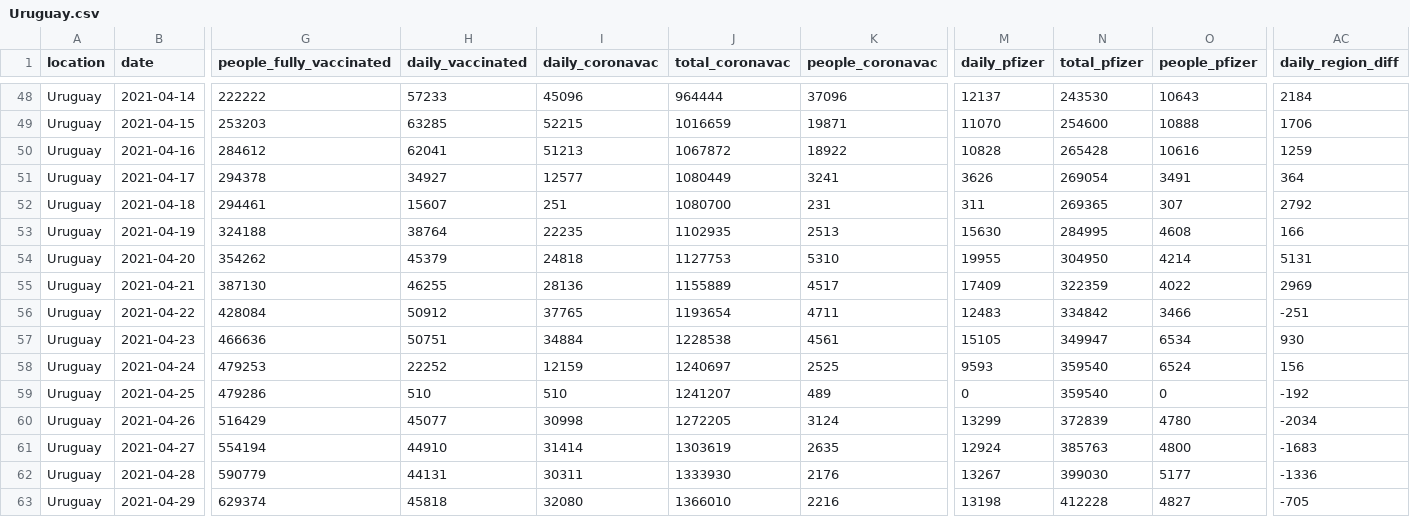
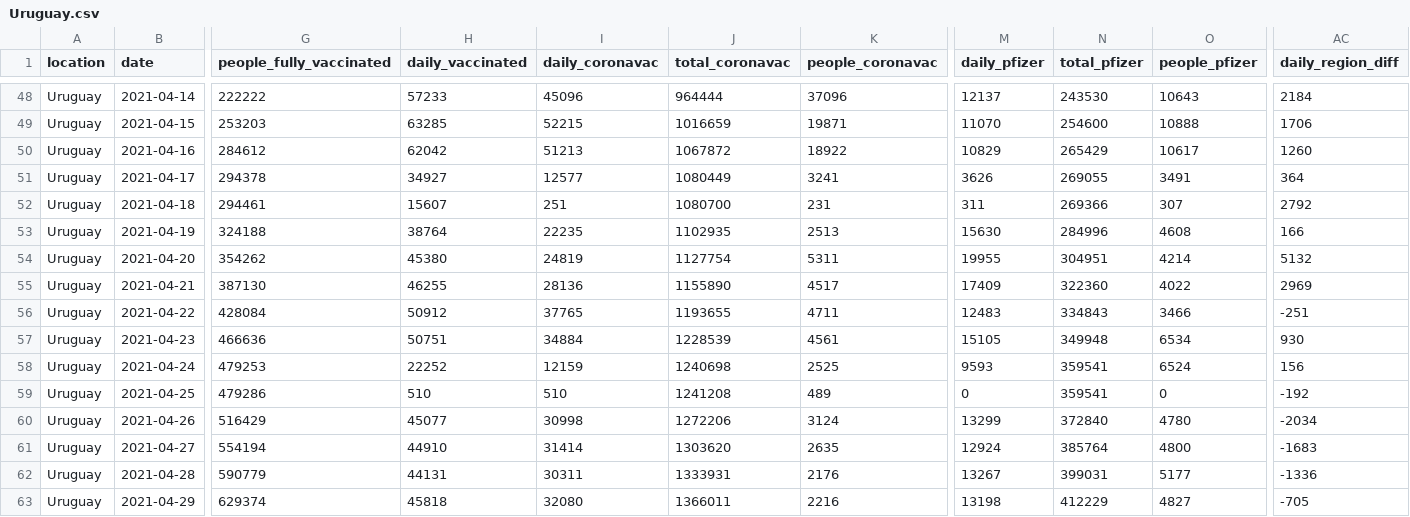
Before and after one commit to 3dgiordano/covid-19-uy-vacc-data, a CSV file: data/Uruguay.csv, drawn as a sheet; only a part is shown, gaps mark what is left out; the diff covers the shown part only; the diff names each change by its address in the sheet, - before the commit and + after, or states it on an @@ line.

```diff
--- a/data/Uruguay.csv
+++ b/data/Uruguay.csv
-H50 (daily_vaccinated): 62041
+H50 (daily_vaccinated): 62042
-M50 (daily_pfizer): 10828
+M50 (daily_pfizer): 10829
-N50 (total_pfizer): 265428
+N50 (total_pfizer): 265429
-O50 (people_pfizer): 10616
+O50 (people_pfizer): 10617
-AC50 (daily_region_diff): 1259
+AC50 (daily_region_diff): 1260
-N51 (total_pfizer): 269054
+N51 (total_pfizer): 269055
-N52 (total_pfizer): 269365
+N52 (total_pfizer): 269366
-N53 (total_pfizer): 284995
+N53 (total_pfizer): 284996
-H54 (daily_vaccinated): 45379
+H54 (daily_vaccinated): 45380
-I54 (daily_coronavac): 24818
+I54 (daily_coronavac): 24819
-J54 (total_coronavac): 1127753
+J54 (total_coronavac): 1127754
-K54 (people_coronavac): 5310
+K54 (people_coronavac): 5311
-N54 (total_pfizer): 304950
+N54 (total_pfizer): 304951
-AC54 (daily_region_diff): 5131
+AC54 (daily_region_diff): 5132
-J55 (total_coronavac): 1155889
+J55 (total_coronavac): 1155890
-N55 (total_pfizer): 322359
+N55 (total_pfizer): 322360
-J56 (total_coronavac): 1193654
+J56 (total_coronavac): 1193655
-N56 (total_pfizer): 334842
+N56 (total_pfizer): 334843
-J57 (total_coronavac): 1228538
+J57 (total_coronavac): 1228539
-N57 (total_pfizer): 349947
+N57 (total_pfizer): 349948
-J58 (total_coronavac): 1240697
+J58 (total_coronavac): 1240698
-N58:N59 (total_pfizer): 359540
+N58:N59 (total_pfizer): 359541
-J59 (total_coronavac): 1241207
+J59 (total_coronavac): 1241208
-J60 (total_coronavac): 1272205
+J60 (total_coronavac): 1272206
-N60 (total_pfizer): 372839
+N60 (total_pfizer): 372840
-J61 (total_coronavac): 1303619
+J61 (total_coronavac): 1303620
-N61 (total_pfizer): 385763
+N61 (total_pfizer): 385764
-J62 (total_coronavac): 1333930
+J62 (total_coronavac): 1333931
-N62 (total_pfizer): 399030
+N62 (total_pfizer): 399031
-J63 (total_coronavac): 1366010
+J63 (total_coronavac): 1366011
-N63 (total_pfizer): 412228
+N63 (total_pfizer): 412229
```
Also changed, not shown: 120 edited cells elsewhere in this file, data/Age.csv, data/Regions.csv, 55 other files.
